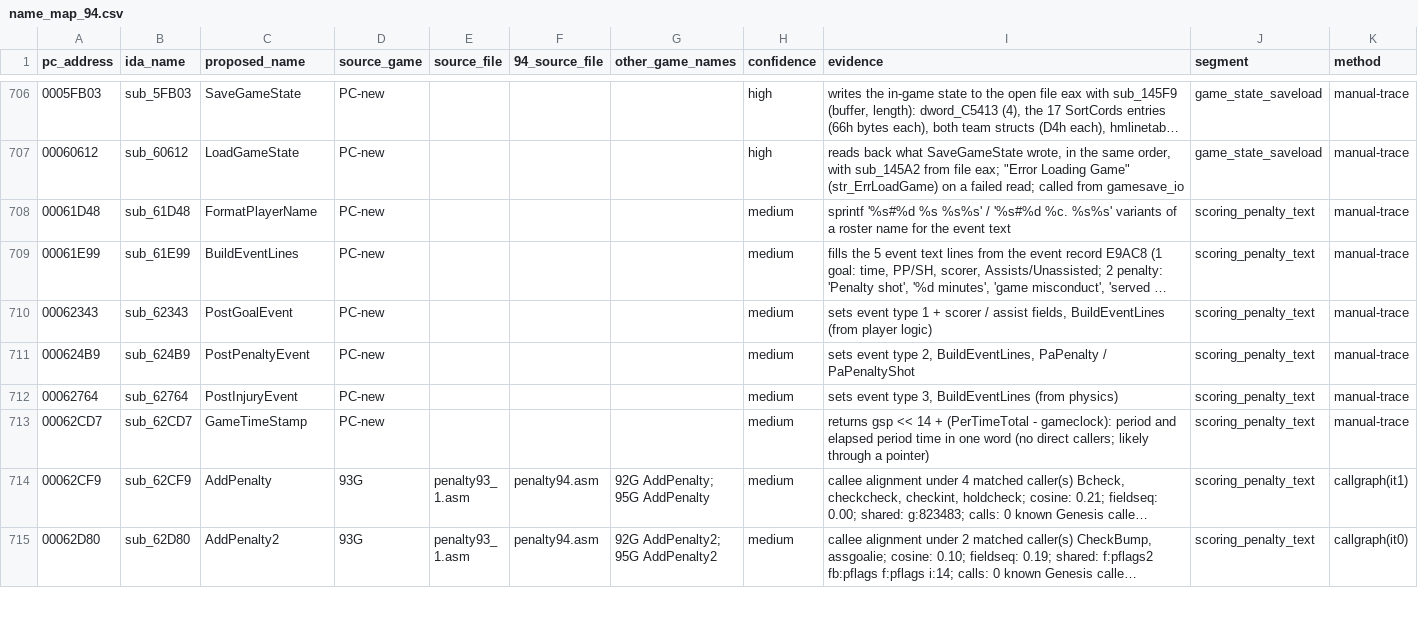
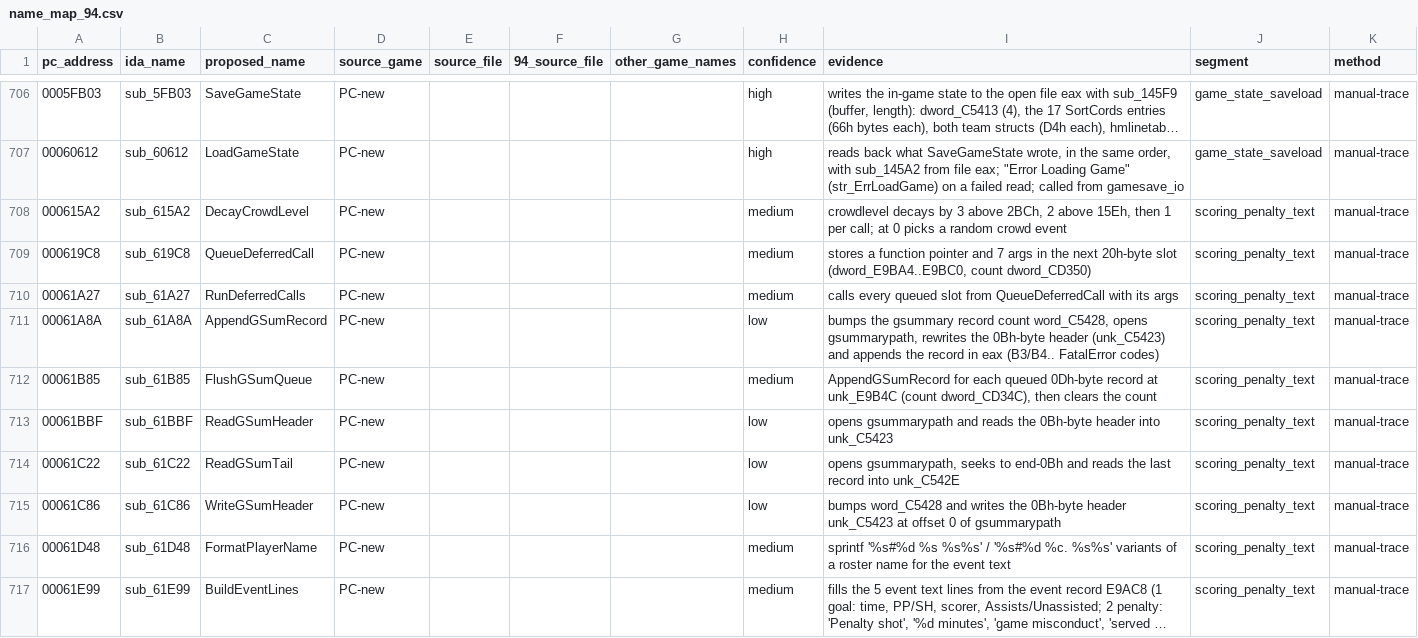
Before and after one commit to abdulahmad/NHL95PC, a CSV file: name_map_94.csv, drawn as a sheet; only a part is shown, gaps mark what is left out; the shorter side is filled out with more unchanged rows; long unchanged cells end in …; the diff covers the shown part only.

Commit message:
names: display overlay/palette/goalie helpers; gsummary file, deferred calls, crowd decay, power play flags, shot count

```diff
--- a/name_map_94.csv
+++ b/name_map_94.csv
@@ -707,2 +707,10 @@ pc_address,ida_name,proposed_name,source_game,source_file,94_source_file,other_g
 00060612,sub_60612,LoadGameState,PC-new,,,,high,"reads back what SaveGameState wrote, in the same order, with sub_145A2 from file eax; ""Error Loading Game"" (str_ErrLoadGame) on a failed read; called from gamesave_io",game_state_saveload,manual-trace
+000615A2,sub_615A2,DecayCrowdLevel,PC-new,,,,medium,"crowdlevel decays by 3 above 2BCh, 2 above 15Eh, then 1 per call; at 0 picks a random crowd event",scoring_penalty_text,manual-trace
+000619C8,sub_619C8,QueueDeferredCall,PC-new,,,,medium,"stores a function pointer and 7 args in the next 20h-byte slot (dword_E9BA4..E9BC0, count dword_CD350)",scoring_penalty_text,manual-trace
+00061A27,sub_61A27,RunDeferredCalls,PC-new,,,,medium,calls every queued slot from QueueDeferredCall with its args,scoring_penalty_text,manual-trace
+00061A8A,sub_61A8A,AppendGSumRecord,PC-new,,,,low,"bumps the gsummary record count word_C5428, opens gsummarypath, rewrites the 0Bh-byte header (unk_C5423) and appends the record in eax (B3/B4.. FatalError codes)",scoring_penalty_text,manual-trace
+00061B85,sub_61B85,FlushGSumQueue,PC-new,,,,medium,"AppendGSumRecord for each queued 0Dh-byte record at unk_E9B4C (count dword_CD34C), then clears the count",scoring_penalty_text,manual-trace
+00061BBF,sub_61BBF,ReadGSumHeader,PC-new,,,,low,opens gsummarypath and reads the 0Bh-byte header into unk_C5423,scoring_penalty_text,manual-trace
+00061C22,sub_61C22,ReadGSumTail,PC-new,,,,low,"opens gsummarypath, seeks to end-0Bh and reads the last record into unk_C542E",scoring_penalty_text,manual-trace
+00061C86,sub_61C86,WriteGSumHeader,PC-new,,,,low,bumps word_C5428 and writes the 0Bh-byte header unk_C5423 at offset 0 of gsummarypath,scoring_penalty_text,manual-trace
 00061D48,sub_61D48,FormatPlayerName,PC-new,,,,medium,sprintf '%s#%d %s %s%s' / '%s#%d %c. %s%s' variants of a roster name for the event text,scoring_penalty_text,manual-trace
```
Also changed, not shown: 10 added rows elsewhere in this file, tools/manual_names.csv, 14 other files.
